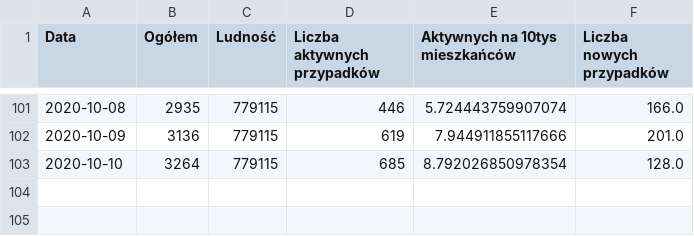
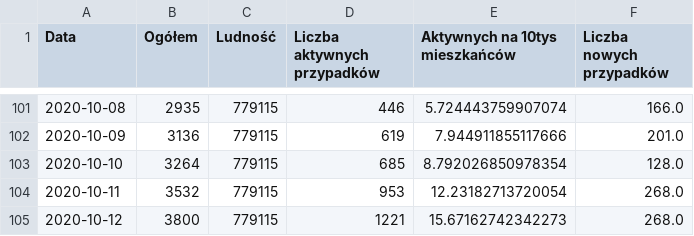
Before and after one commit to EastWood915/EastWood915.github.io, a CSV file: Data/data.csv, drawn as a sheet; only a part is shown, gaps mark what is left out.

Commit message:
Update data.csv
Data update 12-10-2020

```diff
--- a/Data/data.csv
+++ b/Data/data.csv
@@ -103 +103,3 @@ Data,Ogółem,Ludność,Liczba aktywnych przypadków,Aktywnych na 10tys mieszka
 2020-10-10,3264,779115,685,8.792026850978354,128.0
+2020-10-11,3532,779115,953,12.23182713720054,268.0
+2020-10-12,3800,779115,1221,15.67162742342273,268.0
```
